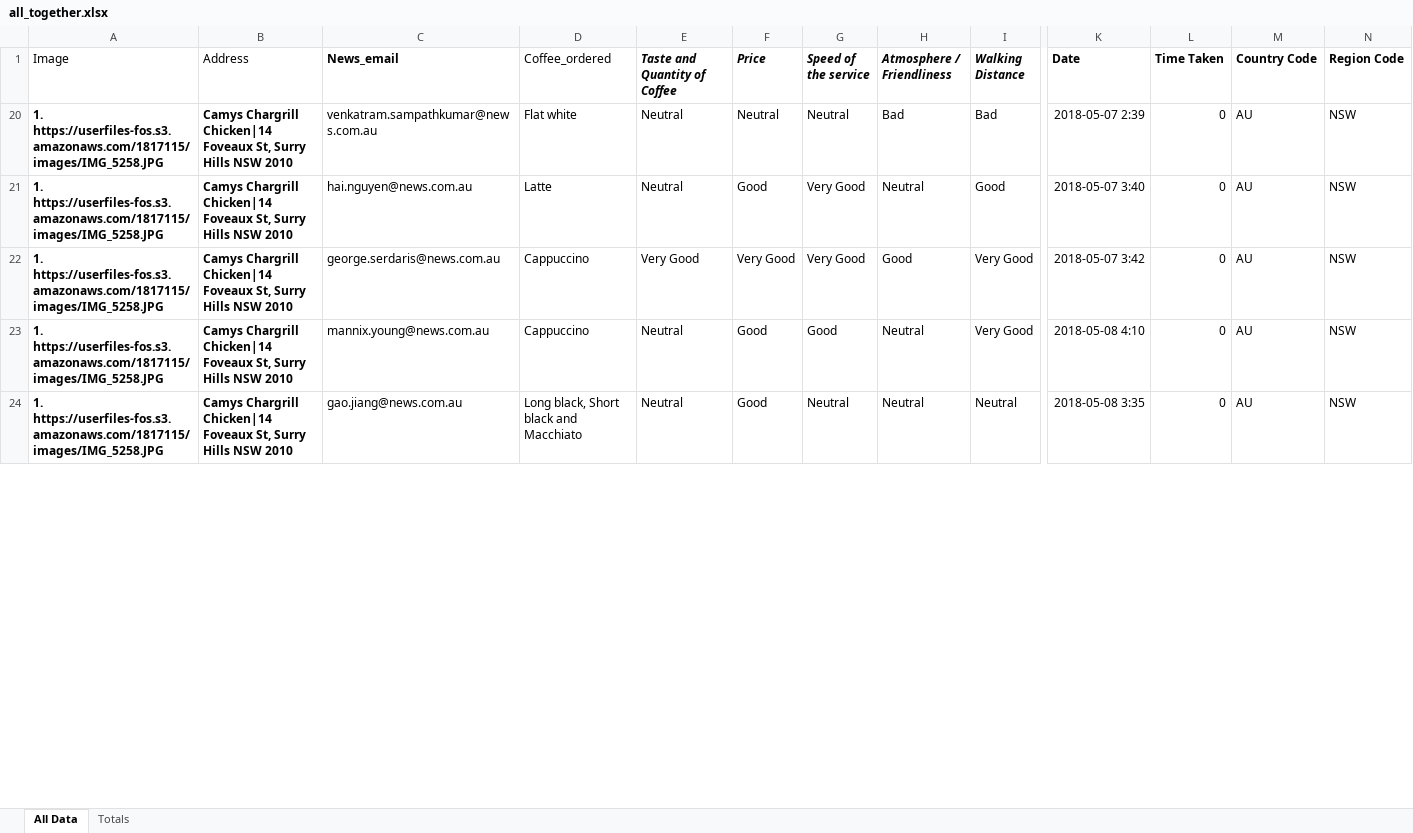
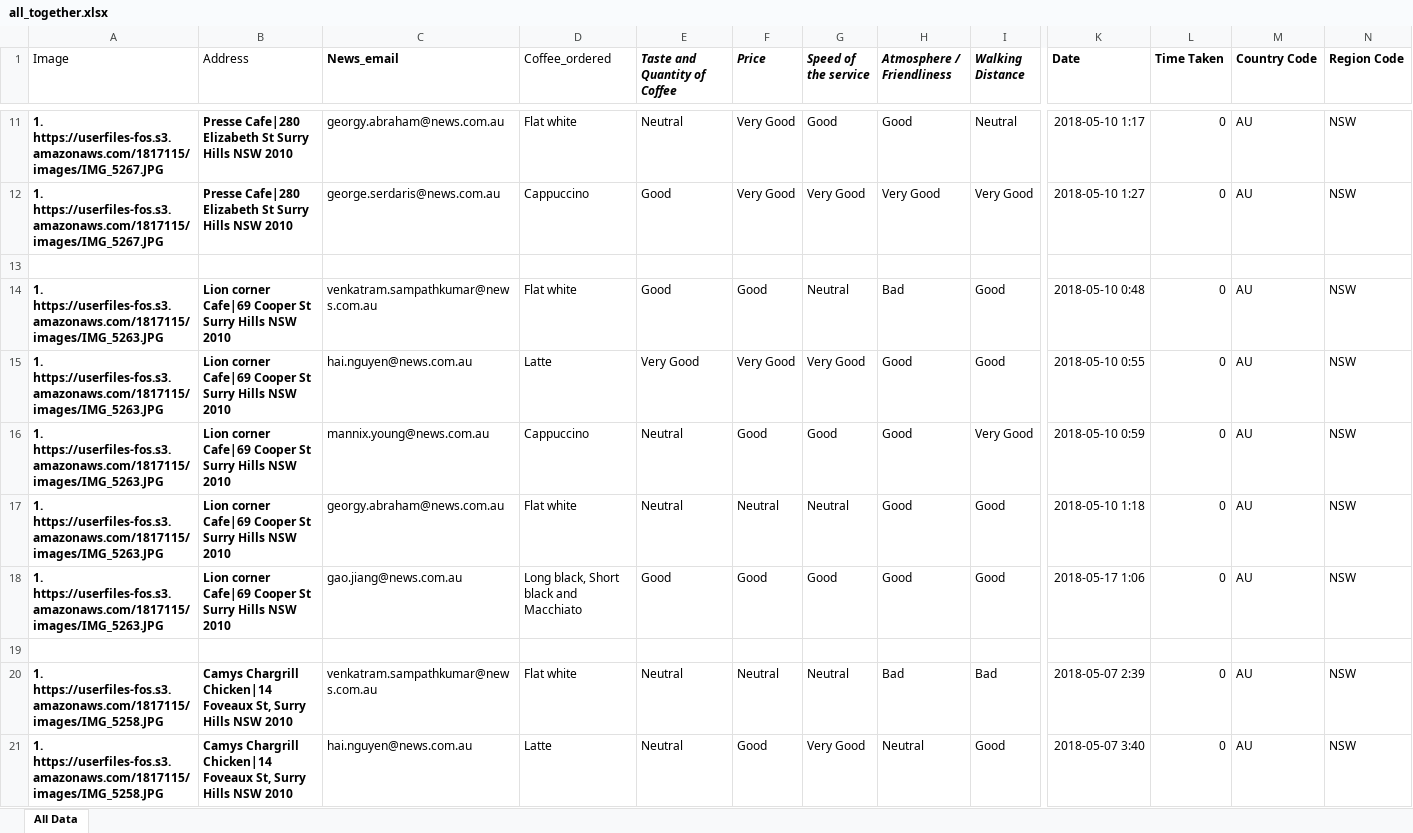
Before and after one commit to nsvram/coffee_club, an Excel workbook: data/all_together.xlsx, sheet All Data, drawn as a sheet; only a part is shown, gaps mark what is left out; the shorter side is filled out with more unchanged rows; values as stored, in another font and other column widths than the file's, no borders; rows hold the shown columns only; the diff covers the shown part only; the diff names each change by its address in the sheet, - before the commit and + after, or states it on an @@ line.

```diff
--- a/data/all_together.xlsx (sheet All Data)
+++ b/data/all_together.xlsx (sheet All Data)
-sheet tab: Totals
@@ row 11 unhidden: 1. https://userfiles-fos.s3.amazonaws.com/1817115/images/IMG_5267.JPG | Presse Cafe|280 Elizabeth St Surry Hills NSW 2010 | georgy.abraham@news.com.au | Flat white | Neutral | Very Good | Good | Good | Neutral | 2018-05-10 1:17 | 0 | AU | NSW @@
@@ row 12 unhidden: 1. https://userfiles-fos.s3.amazonaws.com/1817115/images/IMG_5267.JPG | Presse Cafe|280 Elizabeth St Surry Hills NSW 2010 | george.serdaris@news.com.au | Cappuccino | Good | Very Good | Very Good | Very Good | Very Good | 2018-05-10 1:27 | 0 | AU | NSW @@
+row 13: (empty)
@@ row 14 unhidden: 1. https://userfiles-fos.s3.amazonaws.com/1817115/images/IMG_5263.JPG | Lion corner Cafe|69 Cooper St Surry Hills NSW 2010 | venkatram.sampathkumar@news.com.au | Flat white | Good | Good | Neutral | Bad | Good | 2018-05-10 0:48 | 0 | AU | NSW @@
@@ row 15 unhidden: 1. https://userfiles-fos.s3.amazonaws.com/1817115/images/IMG_5263.JPG | Lion corner Cafe|69 Cooper St Surry Hills NSW 2010 | hai.nguyen@news.com.au | Latte | Very Good | Very Good | Very Good | Good | Good | 2018-05-10 0:55 | 0 | AU | NSW @@
@@ row 16 unhidden: 1. https://userfiles-fos.s3.amazonaws.com/1817115/images/IMG_5263.JPG | Lion corner Cafe|69 Cooper St Surry Hills NSW 2010 | mannix.young@news.com.au | Cappuccino | Neutral | Good | Good | Good | Very Good | 2018-05-10 0:59 | 0 | AU | NSW @@
@@ row 17 unhidden: 1. https://userfiles-fos.s3.amazonaws.com/1817115/images/IMG_5263.JPG | Lion corner Cafe|69 Cooper St Surry Hills NSW 2010 | georgy.abraham@news.com.au | Flat white | Neutral | Neutral | Neutral | Good | Good | 2018-05-10 1:18 | 0 | AU | NSW @@
@@ row 18 unhidden: 1. https://userfiles-fos.s3.amazonaws.com/1817115/images/IMG_5263.JPG | Lion corner Cafe|69 Cooper St Surry Hills NSW 2010 | gao.jiang@news.com.au | Long black, Short black and Macchiato | Good | Good | Good | Good | Good | 2018-05-17 1:06 | 0 | AU | NSW @@
+row 19: (empty)
```
Also changed, not shown: 24 added rows and 80 hidden or unhidden rows elsewhere in this sheet, hidden cells, 6 other files.
